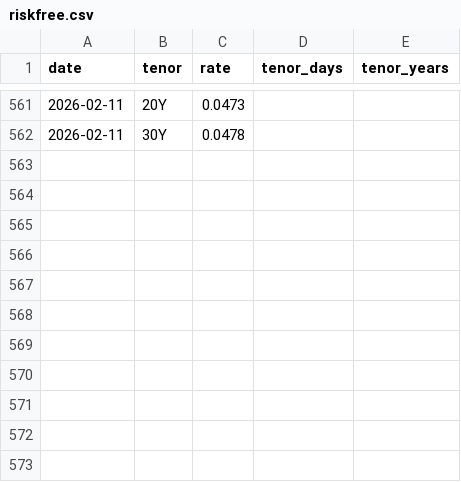
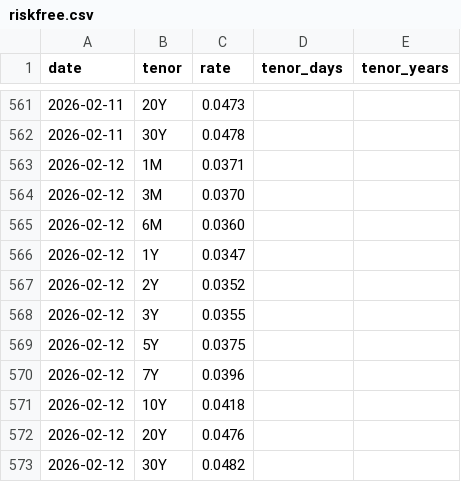
Before and after one commit to PhantomRolls/Backtesting, a CSV file: market_data/riskfree.csv, drawn as a sheet; only a part is shown, gaps mark what is left out.

```diff
--- a/market_data/riskfree.csv
+++ b/market_data/riskfree.csv
@@ -562 +562,12 @@ date,tenor,rate,tenor_days,tenor_years
 2026-02-11,30Y,0.0478,,
+2026-02-12,1M,0.0371,,
+2026-02-12,3M,0.0370,,
+2026-02-12,6M,0.0360,,
+2026-02-12,1Y,0.0347,,
+2026-02-12,2Y,0.0352,,
+2026-02-12,3Y,0.0355,,
+2026-02-12,5Y,0.0375,,
+2026-02-12,7Y,0.0396,,
+2026-02-12,10Y,0.0418,,
+2026-02-12,20Y,0.0476,,
+2026-02-12,30Y,0.0482,,
```
Also changed, not shown: 3 other files.
